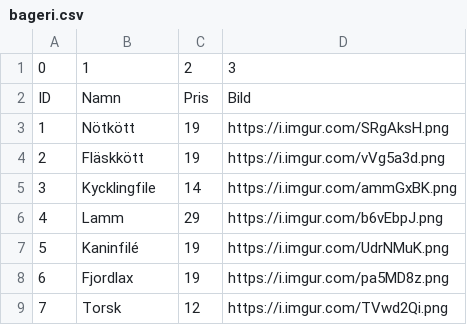
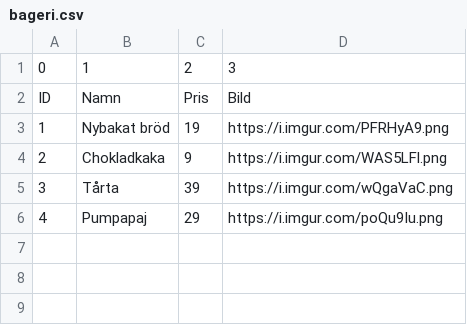
Before and after one commit to ThorinEk/thorshop, a CSV file: database/bageri.csv, drawn as a sheet.

```diff
--- a/database/bageri.csv
+++ b/database/bageri.csv
@@ -2,8 +2,5 @@
 ID;Namn;Pris;Bild
-1;Nötkött;19;https://i.imgur.com/SRgAksH.png
-2;Fläskkött;19;https://i.imgur.com/vVg5a3d.png
-3;Kycklingfile;14;https://i.imgur.com/ammGxBK.png
-4;Lamm;29;https://i.imgur.com/b6vEbpJ.png
-5;Kaninfilé;19;https://i.imgur.com/UdrNMuK.png
-6;Fjordlax;19;https://i.imgur.com/pa5MD8z.png
-7;Torsk;12;https://i.imgur.com/TVwd2Qi.png
+1;Nybakat bröd;19;https://i.imgur.com/PFRHyA9.png
+2;Chokladkaka;9;https://i.imgur.com/WAS5LFl.png
+3;Tårta;39;https://i.imgur.com/wQgaVaC.png
+4;Pumpapaj;29;https://i.imgur.com/poQu9Iu.png
```
Also changed, not shown: 3 other files.
